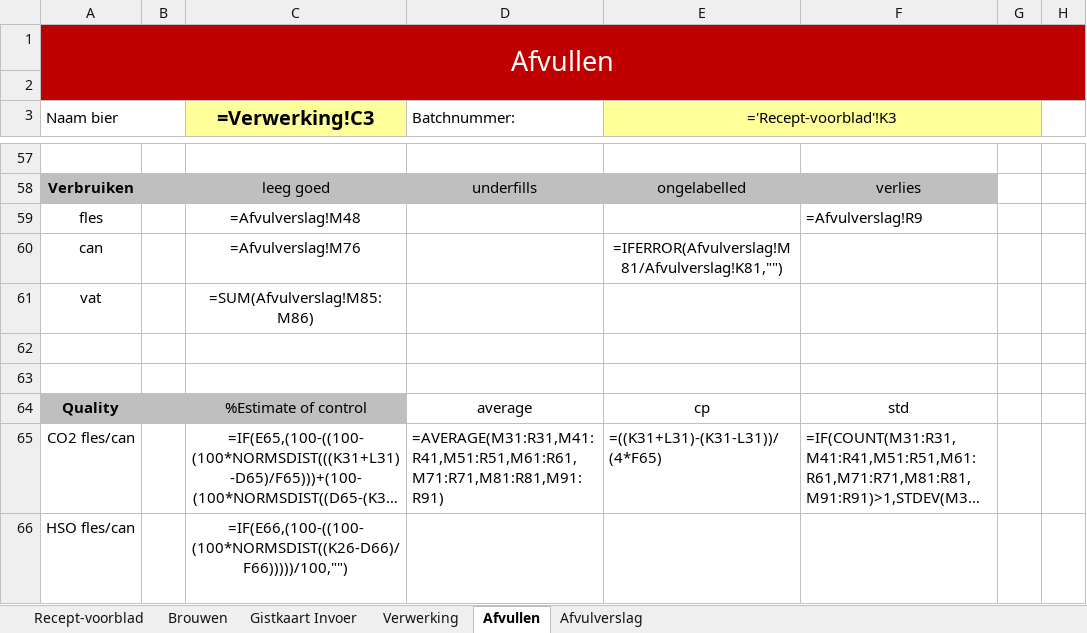
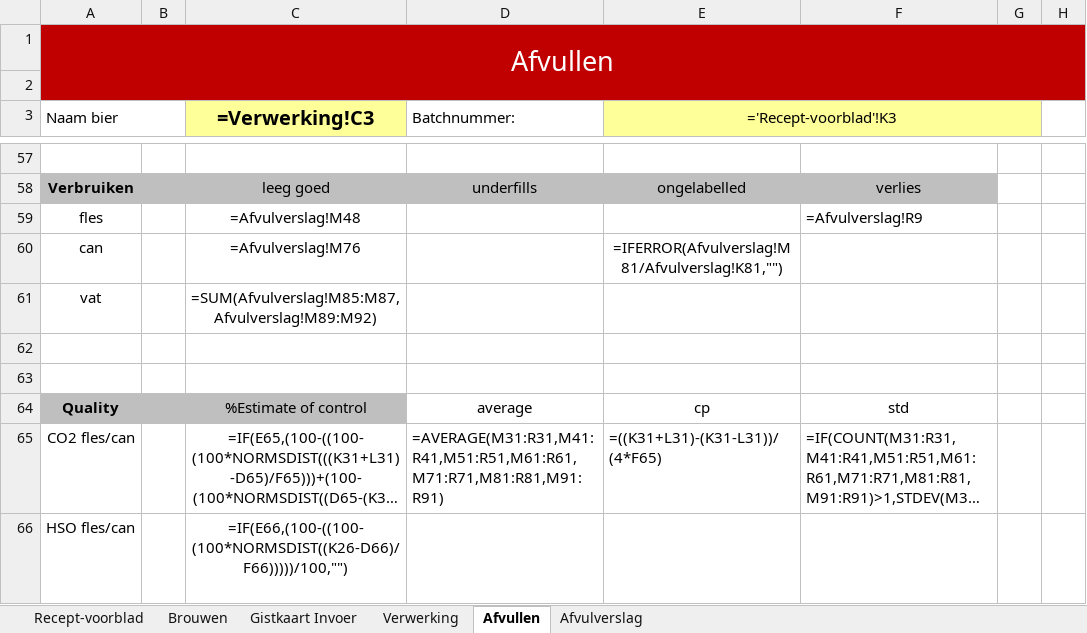
Before and after one commit to Jopen-Bier/Jopen_Batch_Database, an Excel workbook: batchrapport-generator/Batchrapport_sjabloon.xlsx, sheet Afvullen, drawn as a sheet; only a part is shown, gaps mark what is left out; long unchanged cells end in …; values as stored, in another font and other column widths than the file's, no borders; formulas without a stored value are shown as written; conditional formats not drawn; the diff names each change by its address in the sheet, - before the commit and + after, or states it on an @@ line.

```diff
--- a/batchrapport-generator/Batchrapport_sjabloon.xlsx (sheet Afvullen)
+++ b/batchrapport-generator/Batchrapport_sjabloon.xlsx (sheet Afvullen)
-C61 (=Verwerking!C3): =SUM(Afvulverslag!M85:M86)
+C61 (=Verwerking!C3): =SUM(Afvulverslag!M85:M87,Afvulverslag!M89:M92)
```
Also changed, not shown: sheet Afvulverslag, 2 other files.
